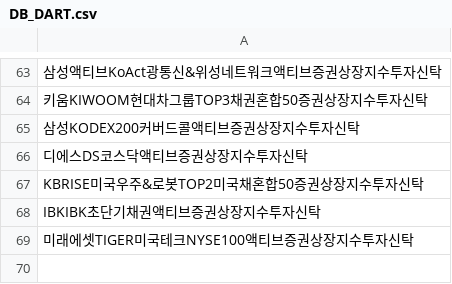
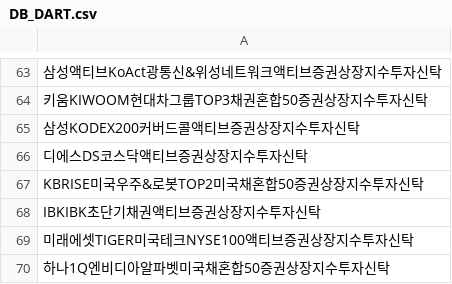
Before and after one commit to sungin-etf/NewETFKR, a CSV file: DB_DART.csv, drawn as a sheet; only a part is shown, gaps mark what is left out; the diff names each change by its address in the sheet, - before the commit and + after, or states it on an @@ line.

```diff
--- a/DB_DART.csv
+++ b/DB_DART.csv
+row 70: 하나1Q엔비디아알파벳미국채혼합50증권상장지수투자신탁
```
